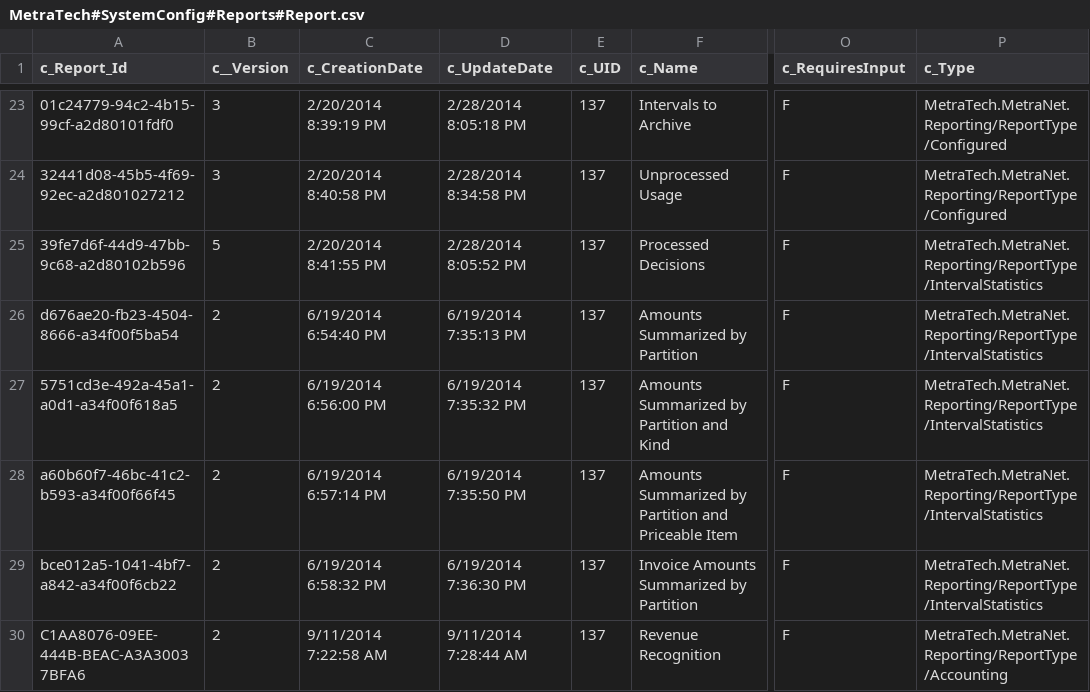
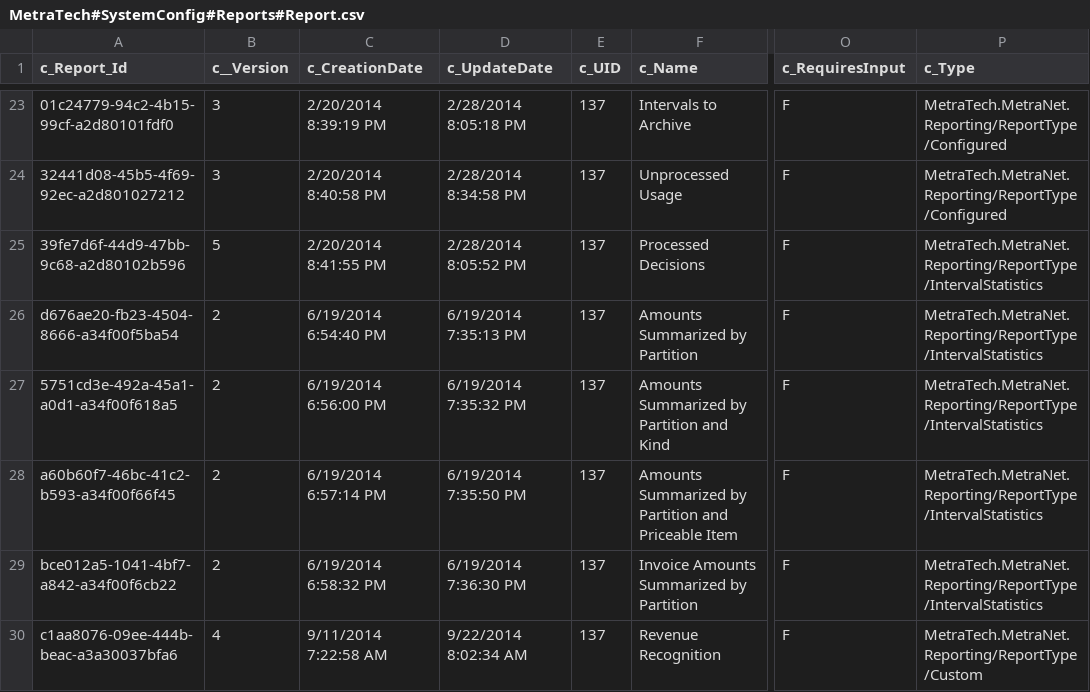
Before and after one commit to MTProfessionalServices/MetraNet, a CSV file: BusinessEntity/BusinessEntityExport/MetraTech#SystemConfig#Reports#Report.csv, drawn as a sheet; only a part is shown, gaps mark what is left out; the diff names each change by its address in the sheet, - before the commit and + after, or states it on an @@ line.

Commit message:
FEAT-4461 As a MetraNet Finance User I want to be able to run a Deferred Revenue Schedule Report under Reports and the Accounting Folder. FEAT-4500 Add NRCs into sql queries
Code Reviewer: ZMartynov

```diff
--- a/BusinessEntity/BusinessEntityExport/MetraTech#SystemConfig#Reports#Report.csv
+++ b/BusinessEntity/BusinessEntityExport/MetraTech#SystemConfig#Reports#Report.csv
-A30 (c_Report_Id): C1AA8076-09EE-444B-BEAC-A3A30037BFA6
+A30 (c_Report_Id): c1aa8076-09ee-444b-beac-a3a30037bfa6
-B30 (c__Version): 2
+B30 (c__Version): 4
-D30 (c_UpdateDate): 9/11/2014 7:28:44 AM
+D30 (c_UpdateDate): 9/22/2014 8:02:34 AM
-P30 (c_Type): MetraTech.MetraNet.Reporting/ReportType/Accounting
+P30 (c_Type): MetraTech.MetraNet.Reporting/ReportType/Custom
```
Also changed, not shown: 4 other files.
